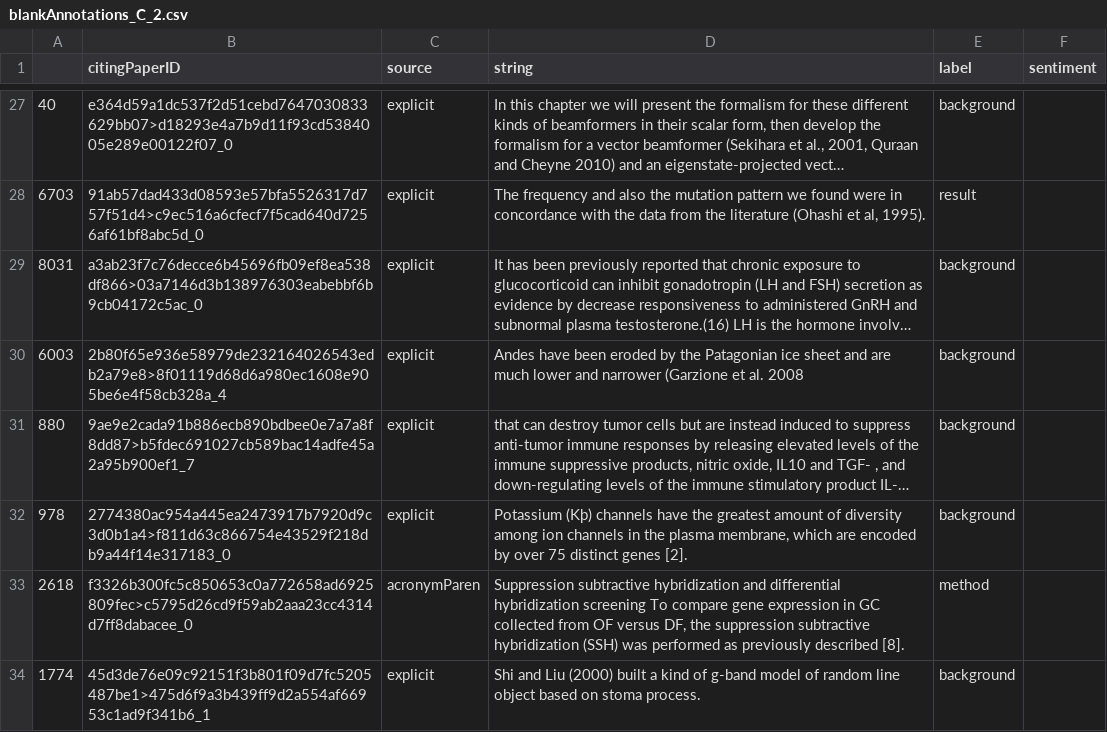
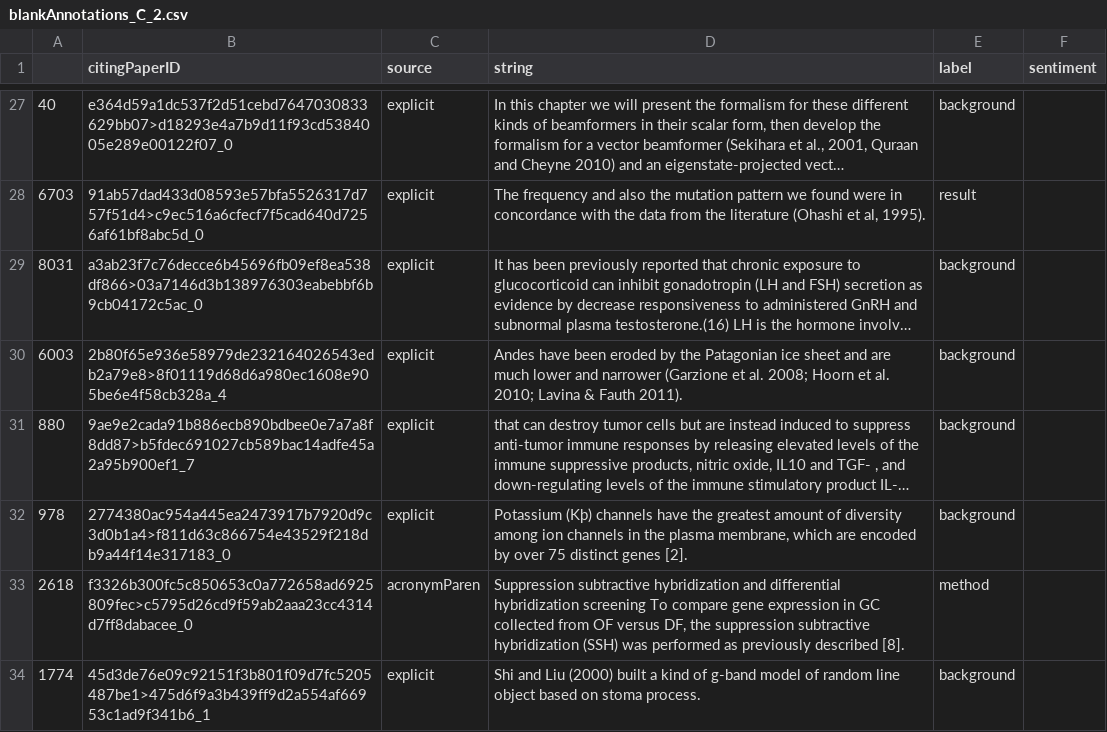
Before and after one commit to ChrisBagdon/Citation_Classification, a CSV file: sentimentAnnotations_CSV/blankAnnotations_C_2.csv, drawn as a sheet; only a part is shown, gaps mark what is left out; long unchanged cells end in …; the diff covers the shown part only; the diff names each change by its address in the sheet, - before the commit and + after, or states it on an @@ line.

Commit message:
Updated IAA score and merged annotated data

```diff
--- a/sentimentAnnotations_CSV/blankAnnotations_C_2.csv
+++ b/sentimentAnnotations_CSV/blankAnnotations_C_2.csv
-D30 (string): …et al. 2008
+D30 (string): …et al. 2008; Hoorn et al. 2010; Lavina & Fauth 2011).
```
Also changed, not shown: 1 added row and 3 edited cells elsewhere in this file, 1 other file.
